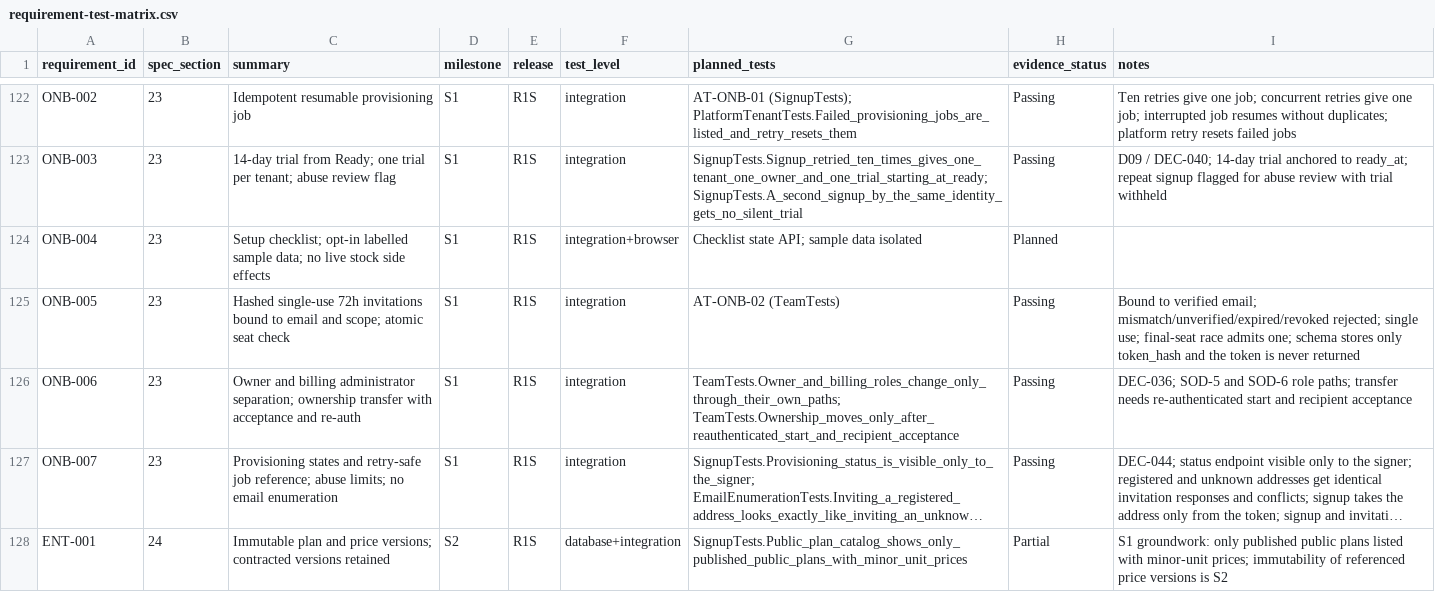
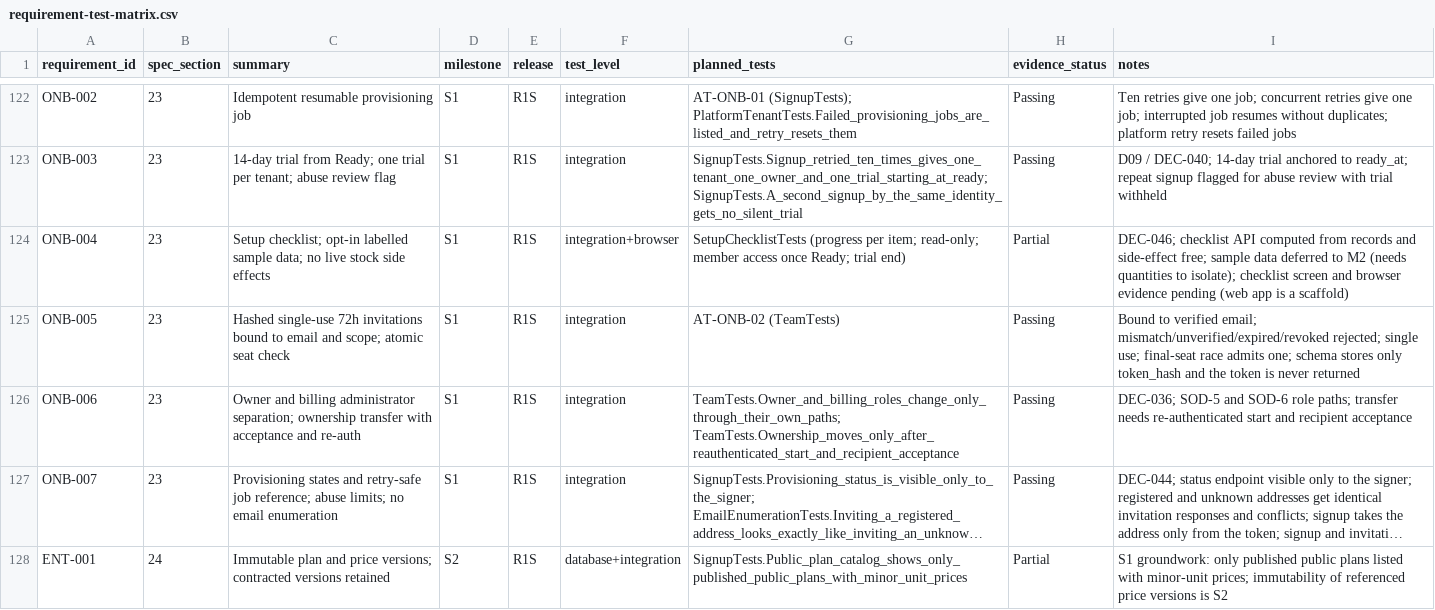
Before and after one commit to FEEVAN1/TrustedInventory, a CSV file: docs/requirement-test-matrix.csv, drawn as a sheet; only a part is shown, gaps mark what is left out; long unchanged cells end in ….

```diff
--- a/docs/requirement-test-matrix.csv
+++ b/docs/requirement-test-matrix.csv
@@ -123,3 +123,3 @@ ONB-002,23,Idempotent resumable provisioning job,S1,R1S,integration,AT-ONB-01 (S
 ONB-003,23,14-day trial from Ready; one trial per tenant; abuse review flag,S1,R1S,integration,SignupTests.Signup_retried_ten_times_gives_one_tenant_one_owner_and_one_trial_starting_at_ready; SignupTests.A_second_signup_by_the_same_identity_gets_no_silent_trial,Passing,D09 / DEC-040; 14-day trial anchored to ready_at; repeat signup flagged for abuse review with trial withheld
-ONB-004,23,Setup checklist; opt-in labelled sample data; no live stock side effects,S1,R1S,integration+browser,Checklist state API; sample data isolated,Planned,
+ONB-004,23,Setup checklist; opt-in labelled sample data; no live stock side effects,S1,R1S,integration+browser,SetupChecklistTests (progress per item; read-only; member access once Ready; trial end),Partial,DEC-046; checklist API computed from records and side-effect free; sample data deferred to M2 (needs quantities to isolate); checklist screen and browser evidence pending (web app is a scaffold)
 ONB-005,23,Hashed single-use 72h invitations bound to email and scope; atomic seat check,S1,R1S,integration,AT-ONB-02 (TeamTests),Passing,Bound to verified email; mismatch/unverified/expired/revoked rejected; single use; final-seat race admits one; schema stores only token_hash and the token is never returned
```
Also changed, not shown: 7 other files.
